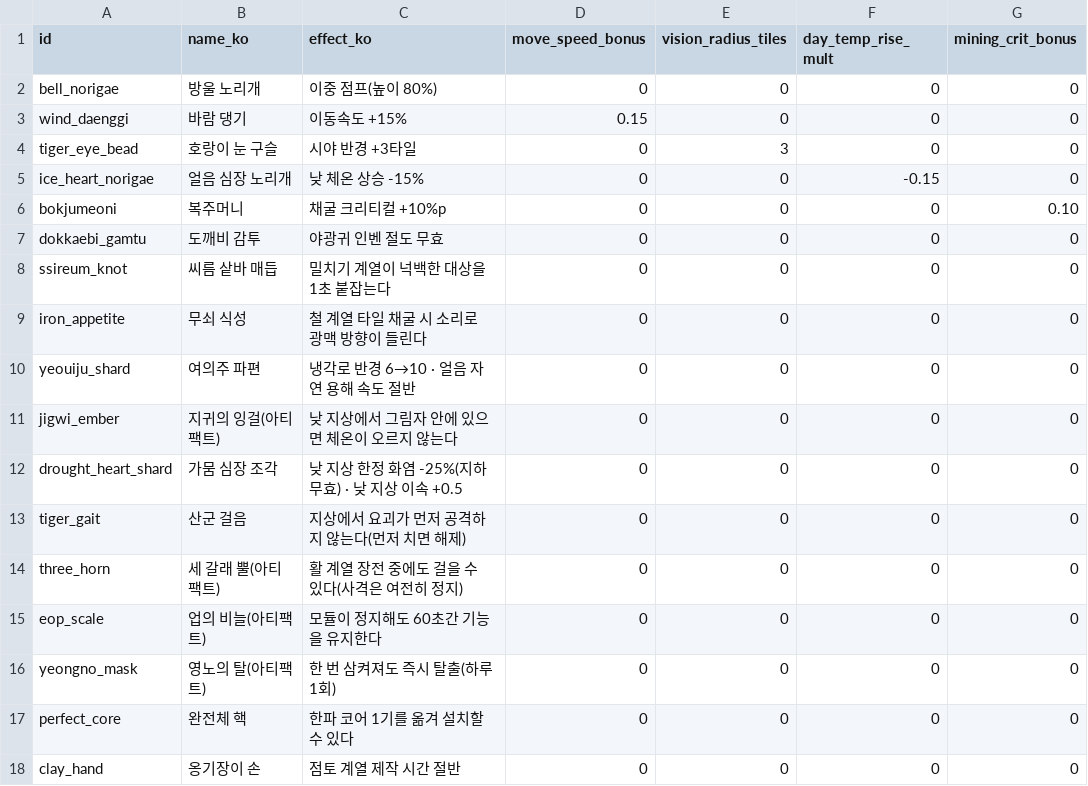
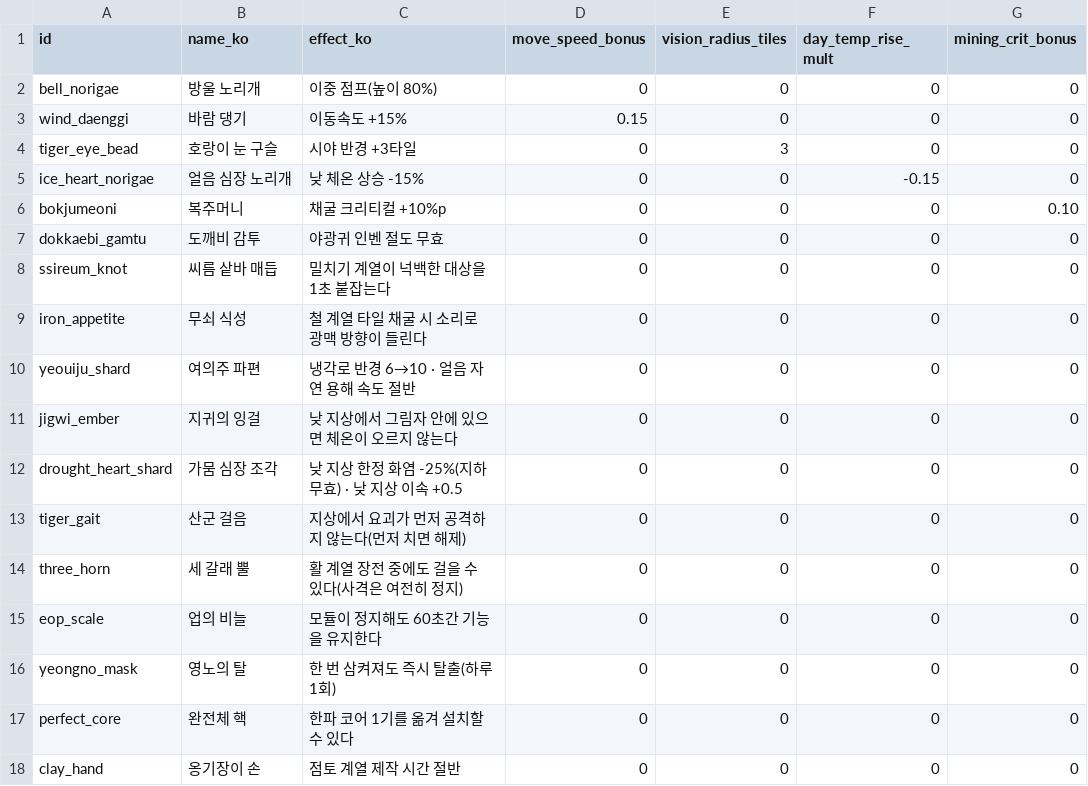
Before and after one commit to zhuki77/Seokbinggo-100Days, a CSV file: Seokbinggo_Client/Assets/Data/CSV/accessories.csv, drawn as a sheet; only a part is shown; the diff names each change by its address in the sheet, - before the commit and + after, or states it on an @@ line.

```diff
--- a/Seokbinggo_Client/Assets/Data/CSV/accessories.csv
+++ b/Seokbinggo_Client/Assets/Data/CSV/accessories.csv
-B11 (name_ko): 지귀의 잉걸(아티팩트)
+B11 (name_ko): 지귀의 잉걸
-B14 (name_ko): 세 갈래 뿔(아티팩트)
+B14 (name_ko): 세 갈래 뿔
-B15 (name_ko): 업의 비늘(아티팩트)
+B15 (name_ko): 업의 비늘
-B16 (name_ko): 영노의 탈(아티팩트)
+B16 (name_ko): 영노의 탈
```
Also changed, not shown: Seokbinggo_Client/Assets/Data/CSV/bosses.csv, Seokbinggo_Client/Assets/Data/CSV/codex.csv, 3 other files.
